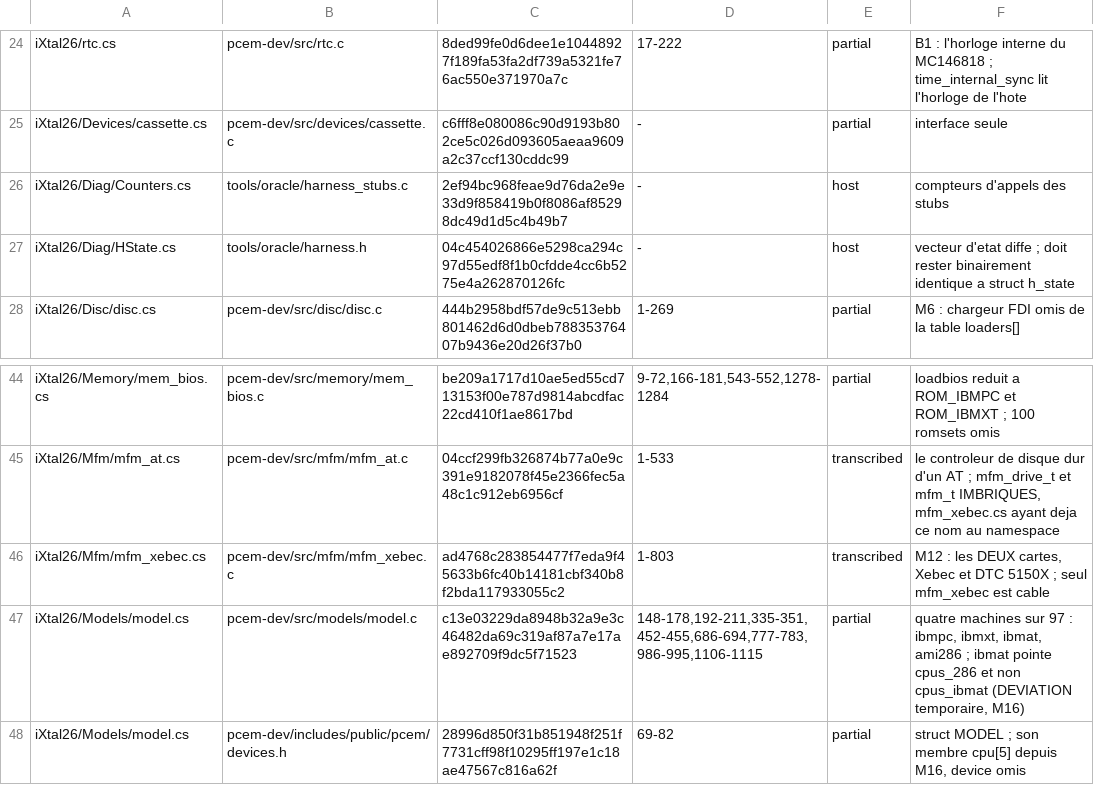
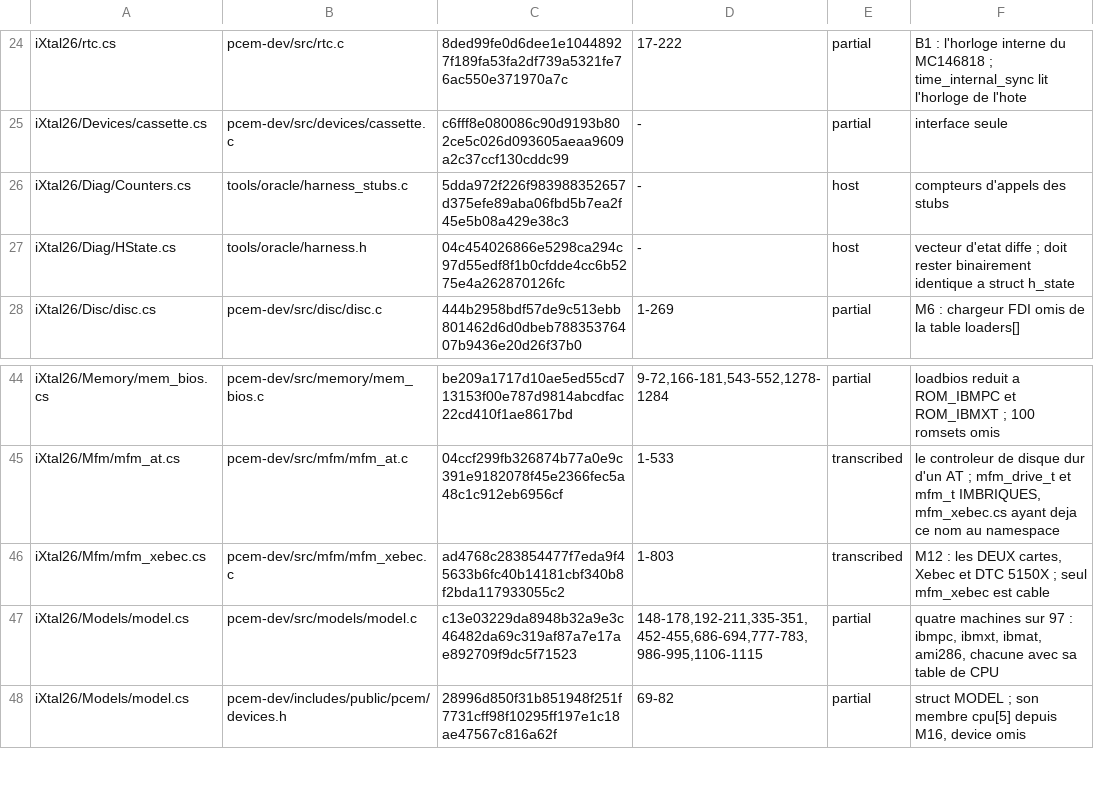
Before and after one commit to jpeloille/iXtal928, a TSV file: oracle.tsv, drawn as a sheet; only a part is shown, gaps mark what is left out.

```diff
--- a/oracle.tsv
+++ b/oracle.tsv
@@ -25,3 +25,3 @@ iXtal26/rtc.cs	pcem-dev/src/rtc.c	8ded99fe0d6dee1e10448927f189fa53fa2df739a5321f
 iXtal26/Devices/cassette.cs	pcem-dev/src/devices/cassette.c	c6fff8e080086c90d9193b802ce5c026d093605aeaa9609a2c37ccf130cddc99	-	partial	interface seule
-iXtal26/Diag/Counters.cs	tools/oracle/harness_stubs.c	2ef94bc968feae9d76da2e9e33d9f858419b0f8086af85298dc49d1d5c4b49b7	-	host	compteurs d'appels des stubs
+iXtal26/Diag/Counters.cs	tools/oracle/harness_stubs.c	5dda972f226f983988352657d375efe89aba06fbd5b7ea2f45e5b08a429e38c3	-	host	compteurs d'appels des stubs
 iXtal26/Diag/HState.cs	tools/oracle/harness.h	04c454026866e5298ca294c97d55edf8f1b0cfdde4cc6b5275e4a262870126fc	-	host	vecteur d'etat diffe ; doit rester binairement identique a struct h_state
@@ -46,3 +46,3 @@ iXtal26/Mfm/mfm_at.cs	pcem-dev/src/mfm/mfm_at.c	04ccf299fb326874b77a0e9c391e9182
 iXtal26/Mfm/mfm_xebec.cs	pcem-dev/src/mfm/mfm_xebec.c	ad4768c283854477f7eda9f45633b6fc40b14181cbf340b8f2bda117933055c2	1-803	transcribed	M12 : les DEUX cartes, Xebec et DTC 5150X ; seul mfm_xebec est cable
-iXtal26/Models/model.cs	pcem-dev/src/models/model.c	c13e03229da8948b32a9e3c46482da69c319af87a7e17ae892709f9dc5f71523	148-178,192-211,335-351,452-455,686-694,777-783,986-995,1106-1115	partial	quatre machines sur 97 : ibmpc, ibmxt, ibmat, ami286 ; ibmat pointe cpus_286 et non cpus_ibmat (DEVIATION temporaire, M16)
+iXtal26/Models/model.cs	pcem-dev/src/models/model.c	c13e03229da8948b32a9e3c46482da69c319af87a7e17ae892709f9dc5f71523	148-178,192-211,335-351,452-455,686-694,777-783,986-995,1106-1115	partial	quatre machines sur 97 : ibmpc, ibmxt, ibmat, ami286, chacune avec sa table de CPU
 iXtal26/Models/model.cs	pcem-dev/includes/public/pcem/devices.h	28996d850f31b851948f251f7731cff98f10295ff197e1c18ae47567c816a62f	69-82	partial	struct MODEL ; son membre cpu[5] depuis M16, device omis
```
Also changed, not shown: 5 other files.
